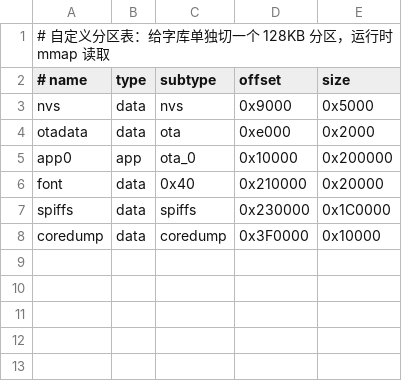
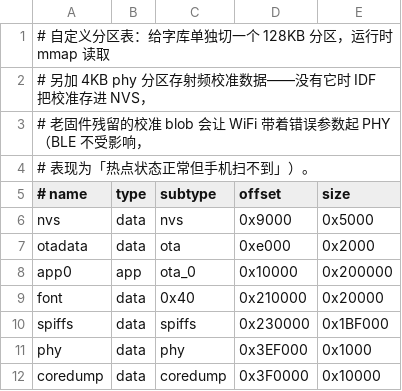
Before and after one commit to wzmwayne/oled_test, a CSV file: partitions.csv, drawn as a sheet.

```diff
--- a/partitions.csv
+++ b/partitions.csv
@@ -1,2 +1,5 @@
 # 自定义分区表：给字库单独切一个 128KB 分区，运行时 mmap 读取
+# 另加 4KB phy 分区存射频校准数据——没有它时 IDF 把校准存进 NVS，
+# 老固件残留的校准 blob 会让 WiFi 带着错误参数起 PHY（BLE 不受影响，
+# 表现为「热点状态正常但手机扫不到」）。
 # name,     type, subtype,  offset,     size
@@ -6,3 +9,4 @@ app0,       app,  ota_0,    0x10000,    0x200000
 font,       data, 0x40,     0x210000,   0x20000
-spiffs,     data, spiffs,   0x230000,   0x1C0000
+spiffs,     data, spiffs,   0x230000,   0x1BF000
+phy,        data, phy,      0x3EF000,   0x1000
 coredump,   data, coredump, 0x3F0000,   0x10000
```
Also changed, not shown: 3 other files.
